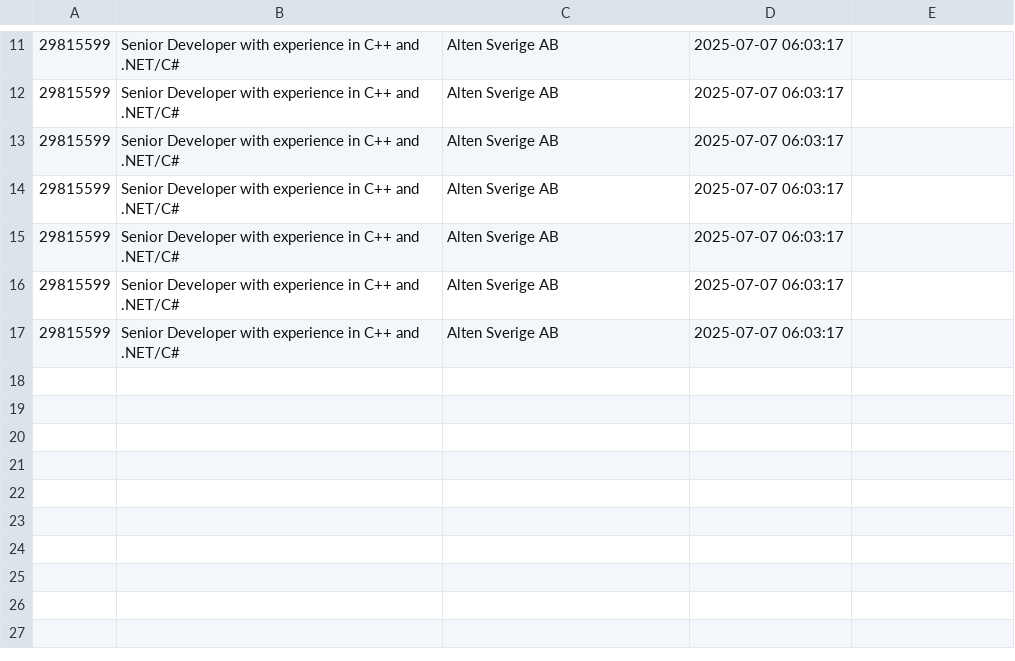
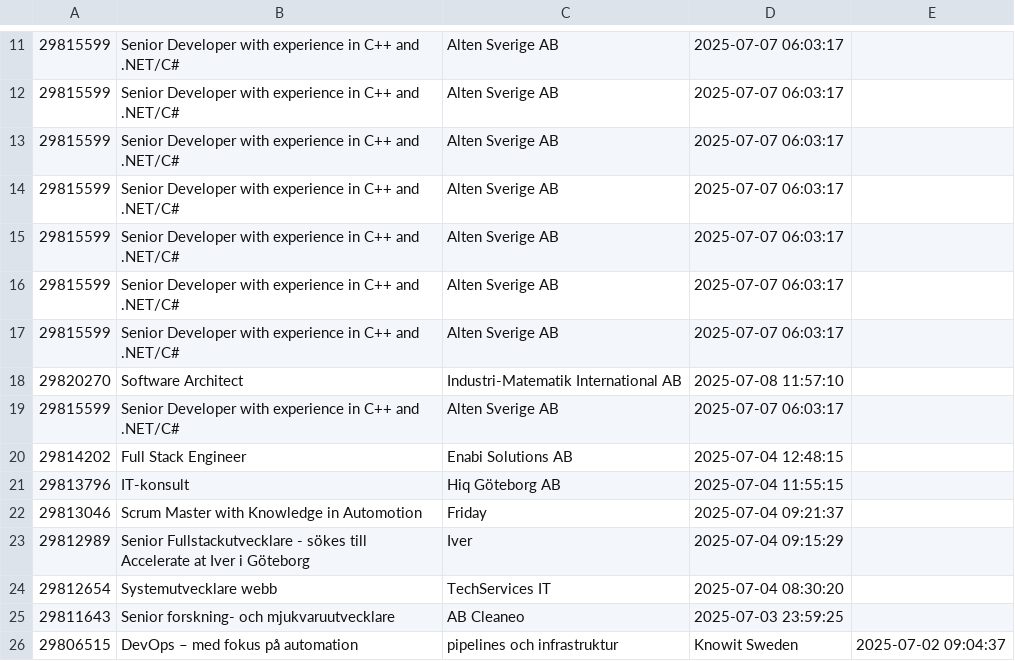
Before and after one commit to josephRashidMaalouf/IntegrationSimulator, a CSV file: FakeERP/src/IntegrationSimulator.FakeERP/jobads.csv, drawn as a sheet; only a part is shown, gaps mark what is left out.

```diff
--- a/FakeERP/src/IntegrationSimulator.FakeERP/jobads.csv
+++ b/FakeERP/src/IntegrationSimulator.FakeERP/jobads.csv
@@ -17 +17,10 @@
 29815599,Senior Developer with experience in C++ and .NET/C#,Alten Sverige AB,2025-07-07 06:03:17
+29820270,Software Architect,Industri-Matematik International AB,2025-07-08 11:57:10
+29815599,Senior Developer with experience in C++ and .NET/C#,Alten Sverige AB,2025-07-07 06:03:17
+29814202,Full Stack Engineer,Enabi Solutions AB,2025-07-04 12:48:15
+29813796,IT-konsult,Hiq Göteborg AB,2025-07-04 11:55:15
+29813046,Scrum Master with Knowledge in Automotion,Friday,2025-07-04 09:21:37
+29812989,Senior Fullstackutvecklare - sökes till Accelerate at Iver i Göteborg,Iver,2025-07-04 09:15:29
+29812654,Systemutvecklare webb,TechServices IT,2025-07-04 08:30:20
+29811643,Senior forskning- och mjukvaruutvecklare,AB Cleaneo,2025-07-03 23:59:25
+29806515,DevOps – med fokus på automation, pipelines och infrastruktur,Knowit Sweden,2025-07-02 09:04:37
```
Also changed, not shown: 6 other files.
